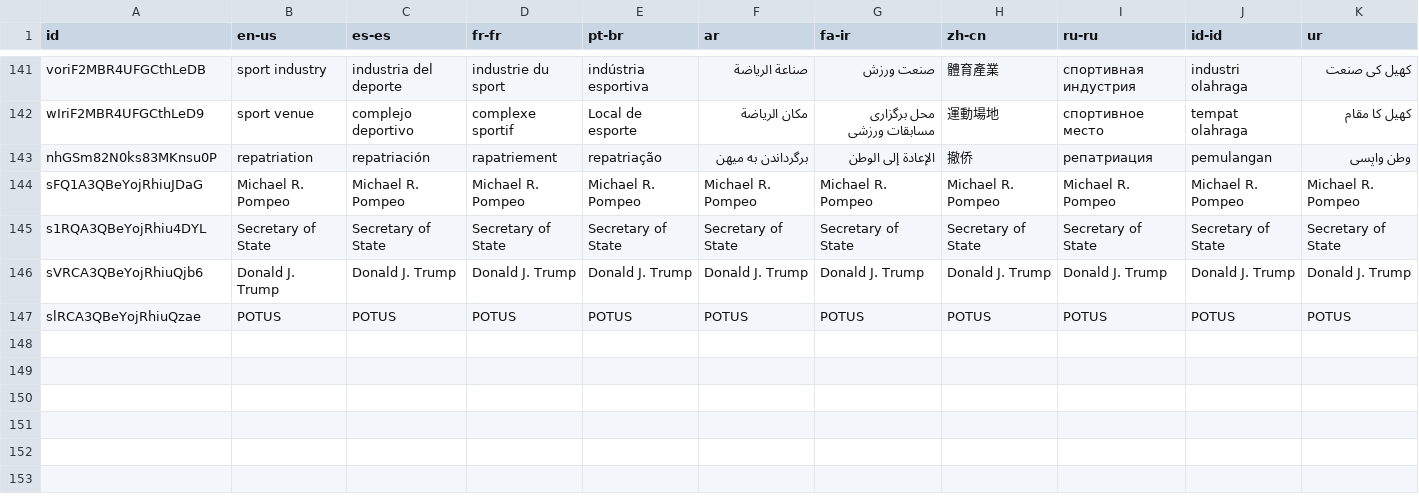
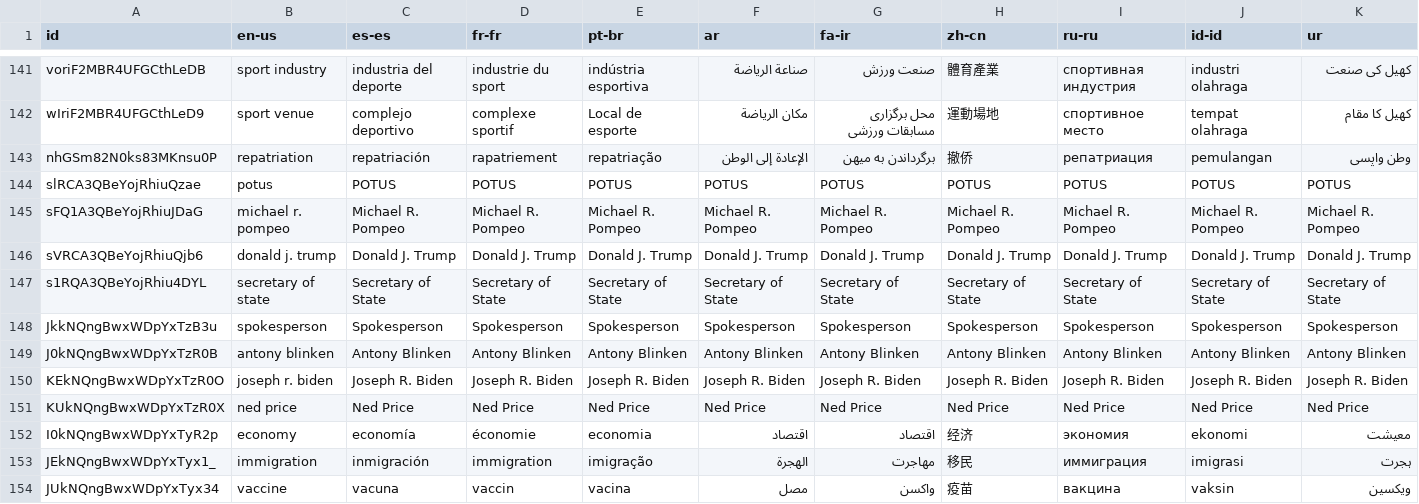
Before and after one commit to IIP-Design/content-commons-server, a CSV file: prisma/data/tags.csv, drawn as a sheet; only a part is shown, gaps mark what is left out.

```diff
--- a/prisma/data/tags.csv
+++ b/prisma/data/tags.csv
@@ -142,6 +142,13 @@ voriF2MBR4UFGCthLeDB,"sport industry","industria del deporte","industrie du spor
 wIriF2MBR4UFGCthLeD9,"sport venue","complejo deportivo","complexe sportif","Local de esporte","مكان الرياضة","محل برگزاری مسابقات ورزشی","運動場地","спортивное место","tempat olahraga","کھیل کا مقام"
-nhGSm82N0ks83MKnsu0P,"repatriation","repatriación","rapatriement","repatriação","برگرداندن به میهن","الإعادة إلى الوطن","撤侨","репатриация","pemulangan","وطن واپسی"
-sFQ1A3QBeYojRhiuJDaG,"Michael R. Pompeo","Michael R. Pompeo","Michael R. Pompeo","Michael R. Pompeo","Michael R. Pompeo","Michael R. Pompeo","Michael R. Pompeo","Michael R. Pompeo","Michael R. Pompeo","Michael R. Pompeo"
-s1RQA3QBeYojRhiu4DYL,"Secretary of State","Secretary of State","Secretary of State","Secretary of State","Secretary of State","Secretary of State","Secretary of State","Secretary of State","Secretary of State","Secretary of State"
-sVRCA3QBeYojRhiuQjb6,"Donald J. Trump","Donald J. Trump","Donald J. Trump","Donald J. Trump","Donald J. Trump","Donald J. Trump","Donald J. Trump","Donald J. Trump","Donald J. Trump","Donald J. Trump"
-slRCA3QBeYojRhiuQzae,"POTUS","POTUS","POTUS","POTUS","POTUS","POTUS","POTUS","POTUS","POTUS","POTUS"
+nhGSm82N0ks83MKnsu0P,"repatriation","repatriación","rapatriement","repatriação","الإعادة إلى الوطن","برگرداندن به میهن","撤侨","репатриация","pemulangan","وطن واپسی"
+slRCA3QBeYojRhiuQzae,"potus","POTUS","POTUS","POTUS","POTUS","POTUS","POTUS","POTUS","POTUS","POTUS"
+sFQ1A3QBeYojRhiuJDaG,"michael r. pompeo","Michael R. Pompeo","Michael R. Pompeo","Michael R. Pompeo","Michael R. Pompeo","Michael R. Pompeo","Michael R. Pompeo","Michael R. Pompeo","Michael R. Pompeo","Michael R. Pompeo"
+sVRCA3QBeYojRhiuQjb6,"donald j. trump","Donald J. Trump","Donald J. Trump","Donald J. Trump","Donald J. Trump","Donald J. Trump","Donald J. Trump","Donald J. Trump","Donald J. Trump","Donald J. Trump"
+s1RQA3QBeYojRhiu4DYL,"secretary of state","Secretary of State","Secretary of State","Secretary of State","Secretary of State","Secretary of State","Secretary of State","Secretary of State","Secretary of State","Secretary of State"
+JkkNQngBwxWDpYxTzB3u,"spokesperson","Spokesperson","Spokesperson","Spokesperson","Spokesperson","Spokesperson","Spokesperson","Spokesperson","Spokesperson","Spokesperson"
+J0kNQngBwxWDpYxTzR0B,"antony blinken","Antony Blinken","Antony Blinken","Antony Blinken","Antony Blinken","Antony Blinken","Antony Blinken","Antony Blinken","Antony Blinken","Antony Blinken"
+KEkNQngBwxWDpYxTzR0O,"joseph r. biden","Joseph R. Biden","Joseph R. Biden","Joseph R. Biden","Joseph R. Biden","Joseph R. Biden","Joseph R. Biden","Joseph R. Biden","Joseph R. Biden","Joseph R. Biden"
+KUkNQngBwxWDpYxTzR0X,"ned price","Ned Price","Ned Price","Ned Price","Ned Price","Ned Price","Ned Price","Ned Price","Ned Price","Ned Price"
+I0kNQngBwxWDpYxTyR2p,"economy","economía","économie","economia","اقتصاد","اقتصاد","经济","экономия","ekonomi","معیشت"
+JEkNQngBwxWDpYxTyx1_,"immigration","inmigración","immigration","imigração","الهجرة","مهاجرت","移民","иммиграция","imigrasi","ہجرت"
+JUkNQngBwxWDpYxTyx34,"vaccine","vacuna","vaccin","vacina","مصل","واکسن","疫苗","вакцина","vaksin","ویکسین"
```
Also changed, not shown: 1 other file.
